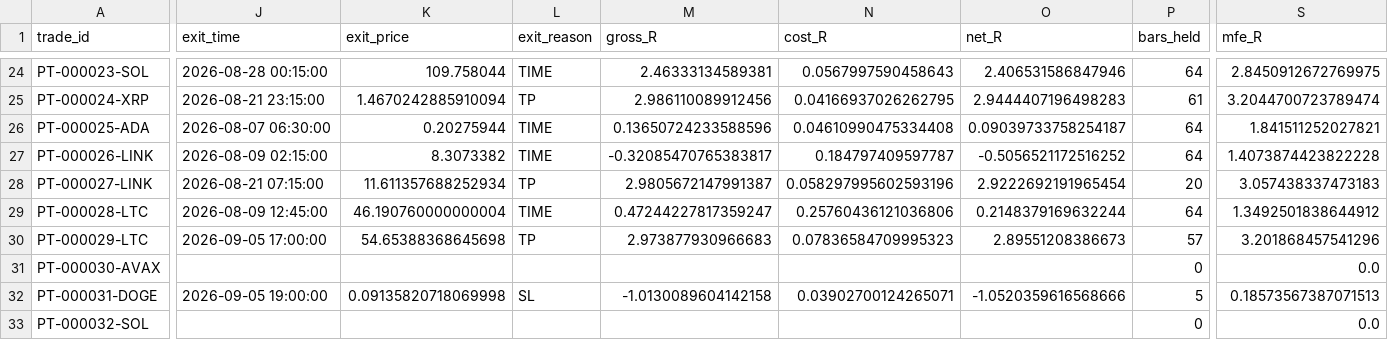
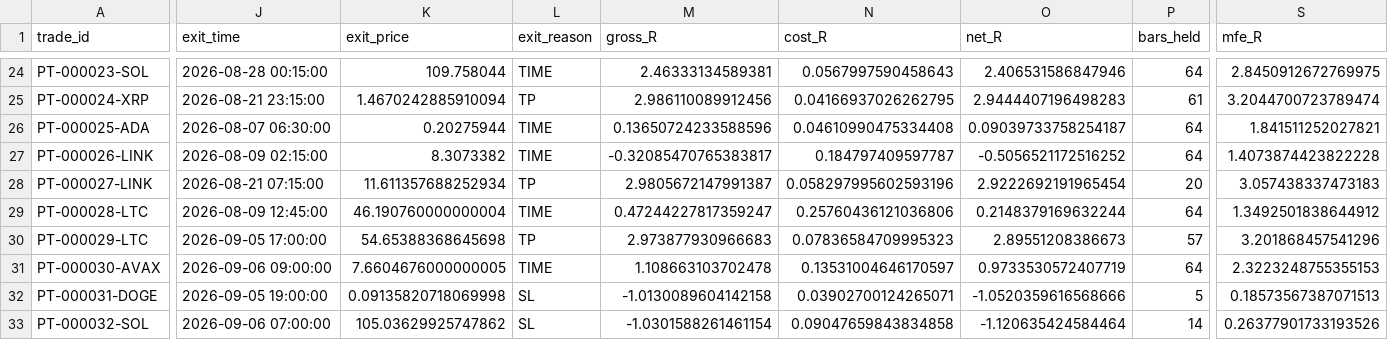
Before and after one commit to BziizB/biAN, a CSV file: paper_trading/paper_trades.csv, drawn as a sheet; only a part is shown, gaps mark what is left out; the diff covers the shown part only; the diff names each change by its address in the sheet, - before the commit and + after, or states it on an @@ line.

```diff
--- a/paper_trading/paper_trades.csv
+++ b/paper_trading/paper_trades.csv
-J31 (exit_time): (empty)
+J31 (exit_time): 2026-09-06 09:00:00
-K31 (exit_price): (empty)
+K31 (exit_price): 7.6604676000000005
-L31 (exit_reason): (empty)
+L31 (exit_reason): TIME
-M31 (gross_R): (empty)
+M31 (gross_R): 1.108663103702478
-N31 (cost_R): (empty)
+N31 (cost_R): 0.13531004646170597
-O31 (net_R): (empty)
+O31 (net_R): 0.9733530572407719
-P31 (bars_held): 0
+P31 (bars_held): 64
-S31 (mfe_R): 0.0
+S31 (mfe_R): 2.3223248755355153
-J33 (exit_time): (empty)
+J33 (exit_time): 2026-09-06 07:00:00
-K33 (exit_price): (empty)
+K33 (exit_price): 105.03629925747862
-L33 (exit_reason): (empty)
+L33 (exit_reason): SL
-M33 (gross_R): (empty)
+M33 (gross_R): -1.0301588261461154
-N33 (cost_R): (empty)
+N33 (cost_R): 0.09047659843834858
-O33 (net_R): (empty)
+O33 (net_R): -1.120635424584464
-P33 (bars_held): 0
+P33 (bars_held): 14
-S33 (mfe_R): 0.0
+S33 (mfe_R): 0.26377901733193526
```
Also changed, not shown: 4 edited cells elsewhere in this file, 2 other files.
